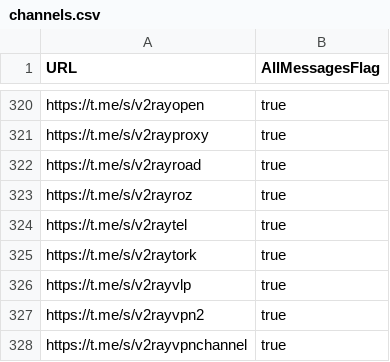
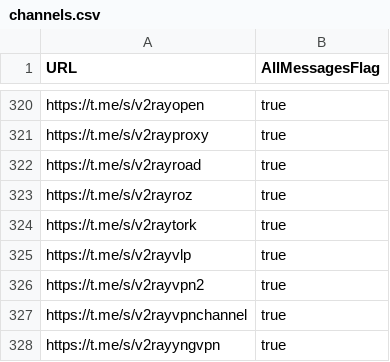
Before and after one commit to sakha1370/V2rayCollector, a CSV file: channels.csv, drawn as a sheet; only a part is shown, gaps mark what is left out; the shorter side is filled out with more unchanged rows.

```diff
--- a/channels.csv
+++ b/channels.csv
@@ -323,3 +323,2 @@ https://t.me/s/v2rayroad,true
 https://t.me/s/v2rayroz,true
-https://t.me/s/v2raytel,true
 https://t.me/s/v2raytork,true
```
Also changed, not shown: 8 other files.
